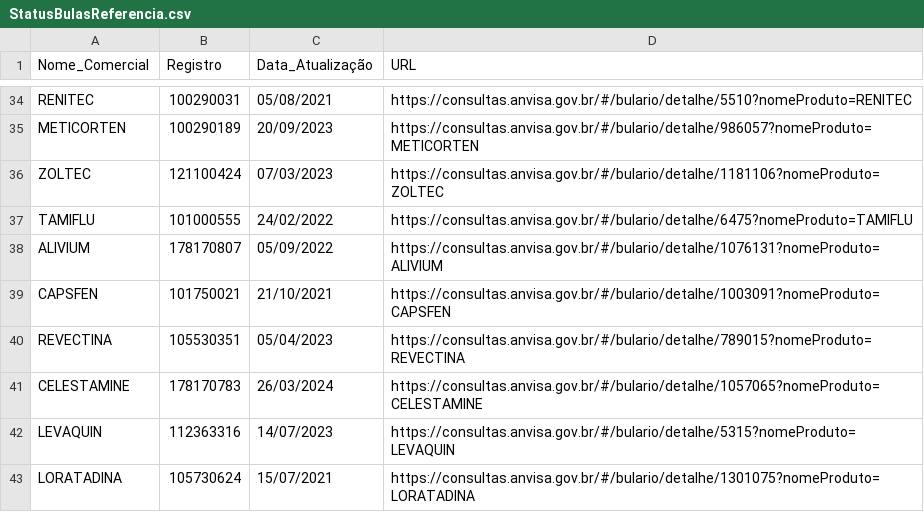
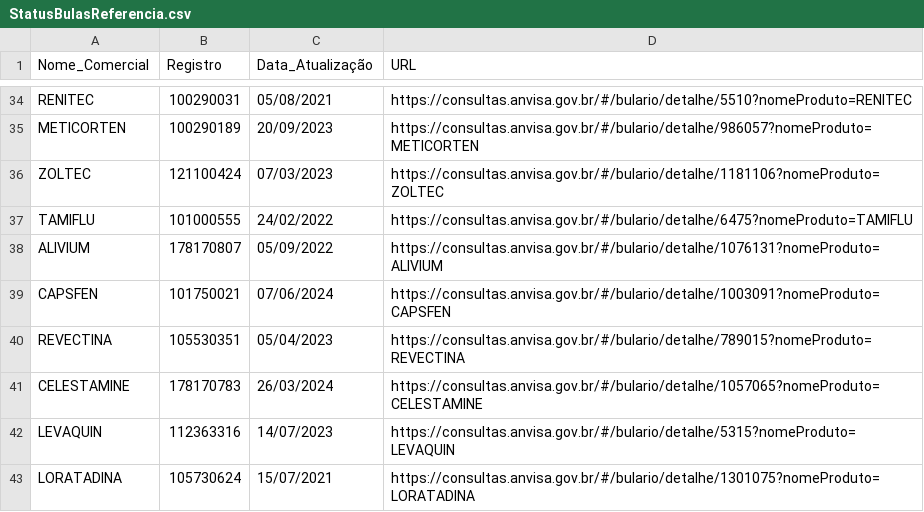
Before and after one commit to Diorgerb/DADOSreg, a CSV file: StatusBulasReferencia.csv, drawn as a sheet; only a part is shown, gaps mark what is left out.

Commit message:
Atualizando arquivo CSV com informações extraídas

```diff
--- a/StatusBulasReferencia.csv
+++ b/StatusBulasReferencia.csv
@@ -38,3 +38,3 @@ TAMIFLU,101000555,24/02/2022,https://consultas.anvisa.gov.br/#/bulario/detalhe/6
 ALIVIUM,178170807,05/09/2022,https://consultas.anvisa.gov.br/#/bulario/detalhe/1076131?nomeProduto=ALIVIUM
-CAPSFEN,101750021,21/10/2021,https://consultas.anvisa.gov.br/#/bulario/detalhe/1003091?nomeProduto=CAPSFEN
+CAPSFEN,101750021,07/06/2024,https://consultas.anvisa.gov.br/#/bulario/detalhe/1003091?nomeProduto=CAPSFEN
 REVECTINA,105530351,05/04/2023,https://consultas.anvisa.gov.br/#/bulario/detalhe/789015?nomeProduto=REVECTINA
```
